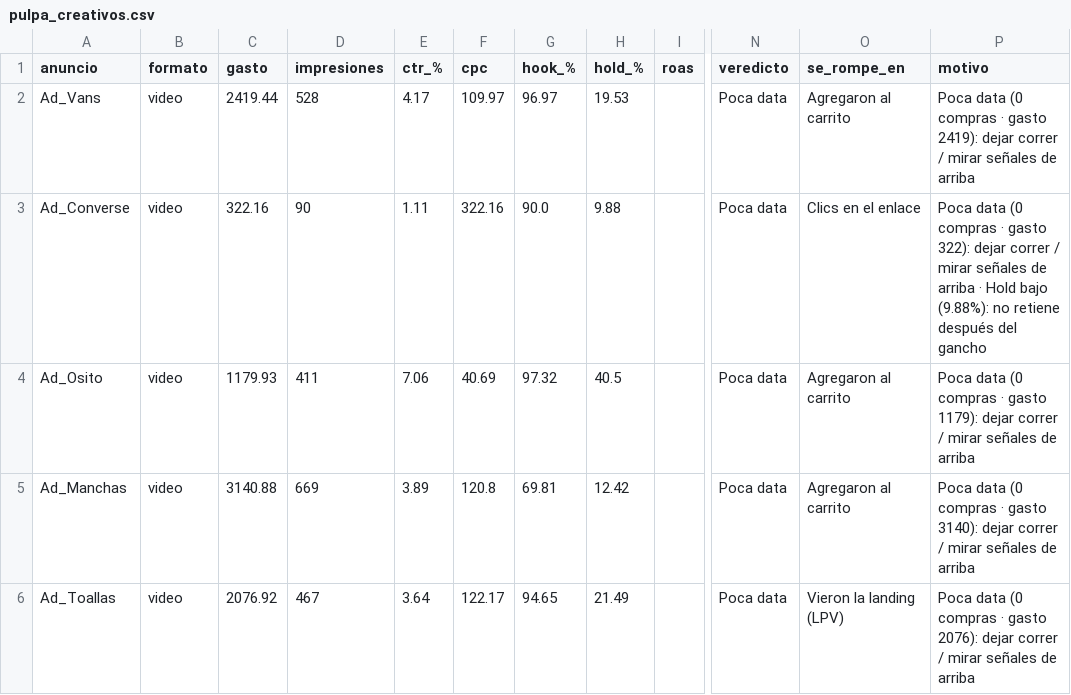
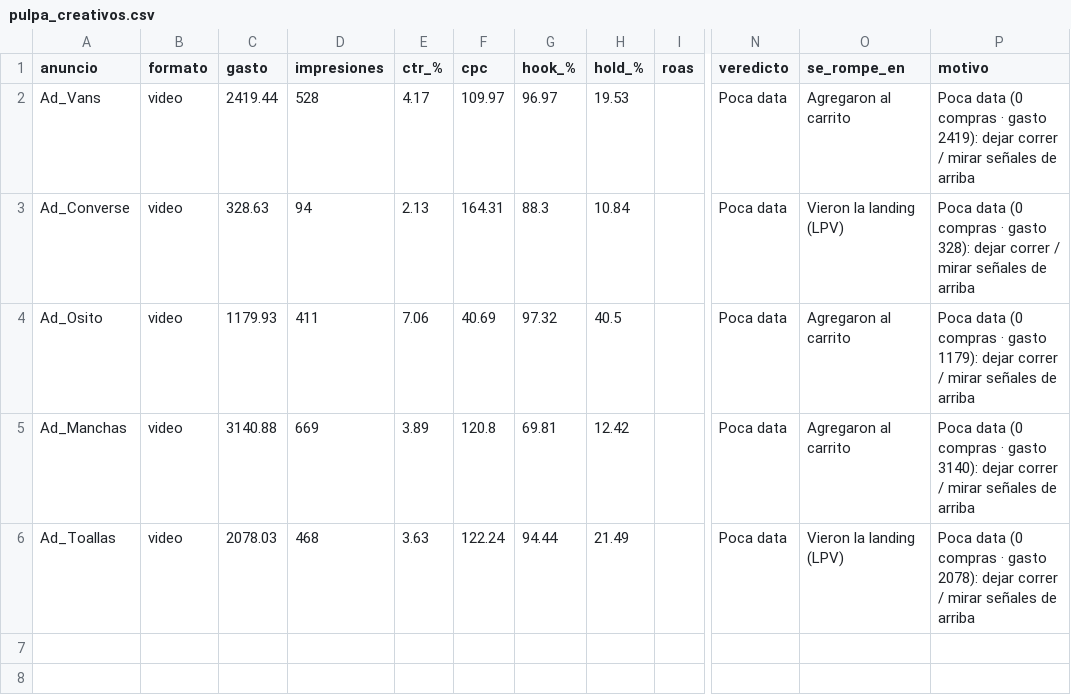
Before and after one commit to magdalenadialeva/maia-hub, a CSV file: brandbrain/pulpa_creativos.csv, drawn as a sheet; only a part is shown, gaps mark what is left out; the diff names each change by its address in the sheet, - before the commit and + after, or states it on an @@ line.

Commit message:
auto: regenerar data desde export (2026-09-02)

```diff
--- a/brandbrain/pulpa_creativos.csv
+++ b/brandbrain/pulpa_creativos.csv
-C3 (gasto): 322.16
+C3 (gasto): 328.63
-D3 (impresiones): 90
+D3 (impresiones): 94
-E3 (ctr_%): 1.11
+E3 (ctr_%): 2.13
-F3 (cpc): 322.16
+F3 (cpc): 164.31
-G3 (hook_%): 90.0
+G3 (hook_%): 88.3
-H3 (hold_%): 9.88
+H3 (hold_%): 10.84
-O3 (se_rompe_en): Clics en el enlace
+O3 (se_rompe_en): Vieron la landing (LPV)
-P3 (motivo): …· gasto 322): dejar correr / mirar señales de arriba · Hold bajo (9.88%): no retiene después del gancho
+P3 (motivo): …· gasto 328): dejar correr / mirar señales de arriba
-C6 (gasto): 2076.92
+C6 (gasto): 2078.03
-D6 (impresiones): 467
+D6 (impresiones): 468
-E6 (ctr_%): 3.64
+E6 (ctr_%): 3.63
-F6 (cpc): 122.17
+F6 (cpc): 122.24
-G6 (hook_%): 94.65
+G6 (hook_%): 94.44
-P6 (motivo): …· gasto 2076): dejar correr…
+P6 (motivo): …· gasto 2078): dejar correr…
```
Also changed, not shown: brandbrain/alba_creativos.csv, brandbrain/mossy_creativos.csv, 25 other files.
